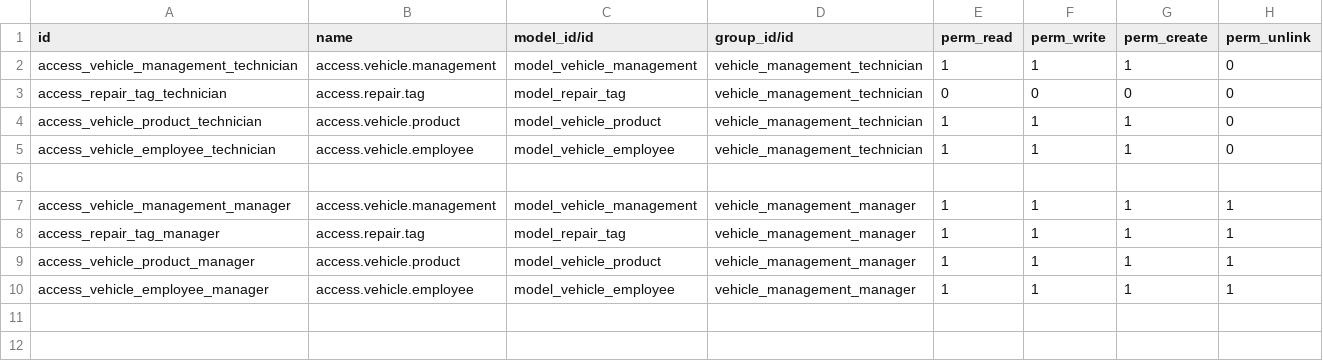
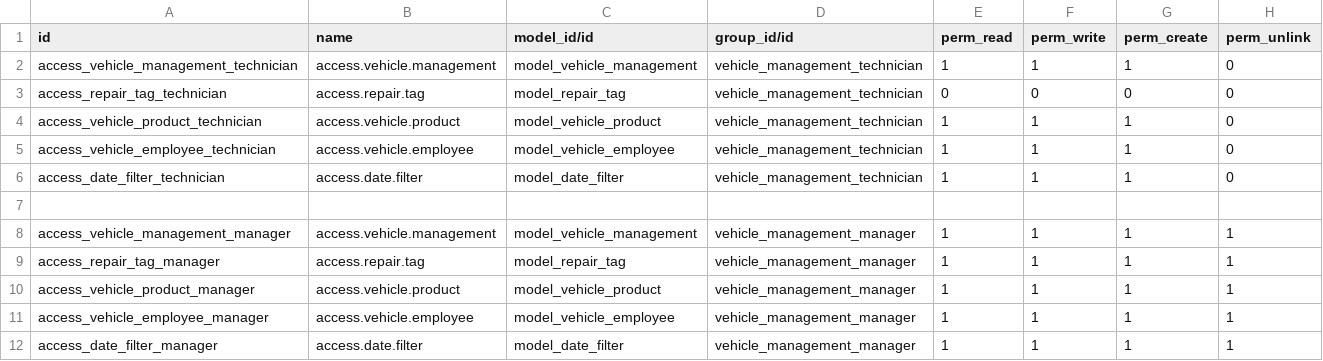
Before and after one commit to adithya-odoo/my_odoo_git, a CSV file: custom_addons/vehicle_management/security/ir.model.access.csv, drawn as a sheet; the diff names each change by its address in the sheet, - before the commit and + after, or states it on an @@ line.

```diff
--- a/custom_addons/vehicle_management/security/ir.model.access.csv
+++ b/custom_addons/vehicle_management/security/ir.model.access.csv
+row 6: access_date_filter_technician | access.date.filter | model_date_filter | vehicle_management_technician | 1 | 1 | 1 | 0
+row 12: access_date_filter_manager | access.date.filter | model_date_filter | vehicle_management_manager | 1 | 1 | 1 | 1
```
Also changed, not shown: 11 other files.
